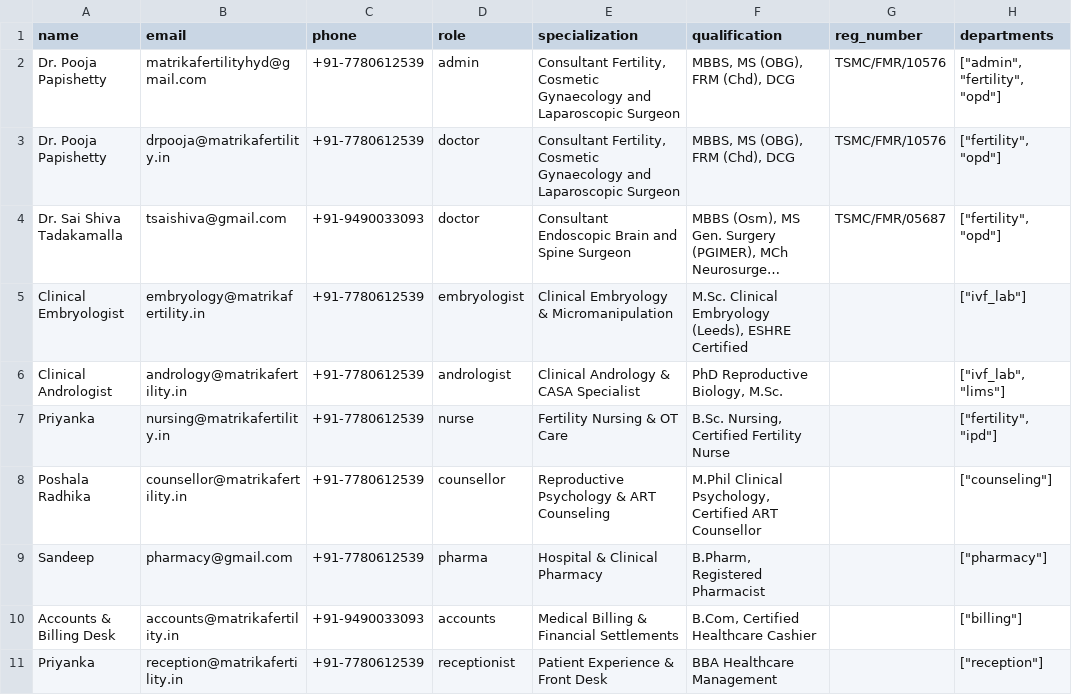
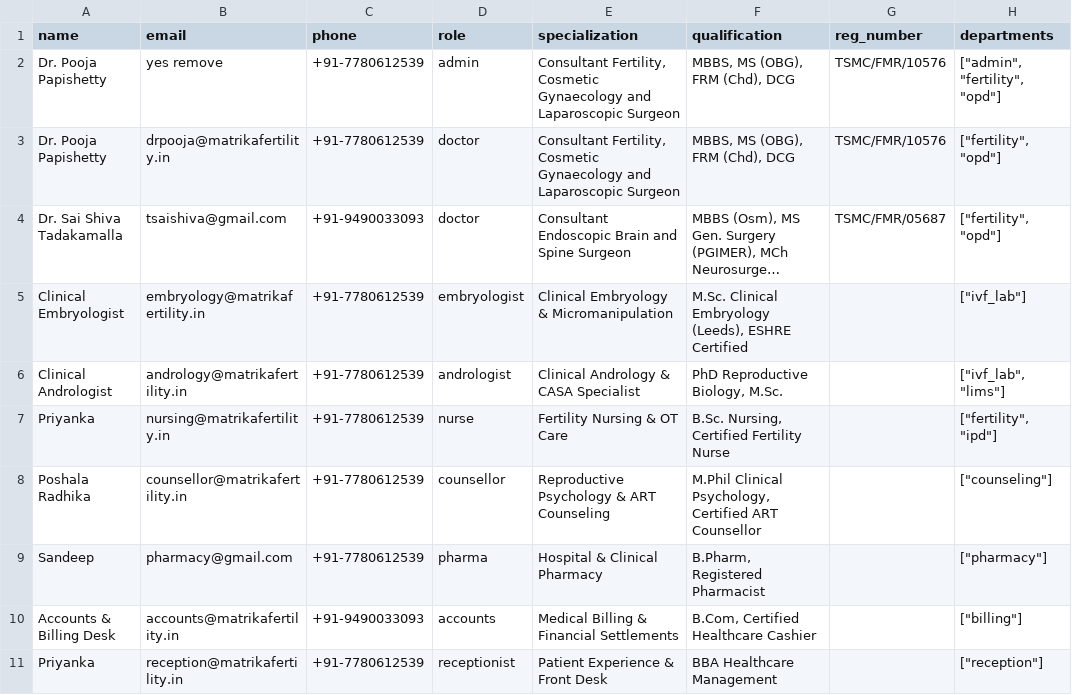
Before and after one commit to vaidyahealth9-arch/VaidyaMD_HMS_Backend, a CSV file: scripts/db/templates/02_staff_users.csv, drawn as a sheet; only a part is shown; long unchanged cells end in …; the diff names each change by its address in the sheet, - before the commit and + after, or states it on an @@ line.

```diff
--- a/scripts/db/templates/02_staff_users.csv
+++ b/scripts/db/templates/02_staff_users.csv
-B2 (email): matrikafertilityhyd@gmail.com
+B2 (email): yes remove
```
Also changed, not shown: 10 other files.
